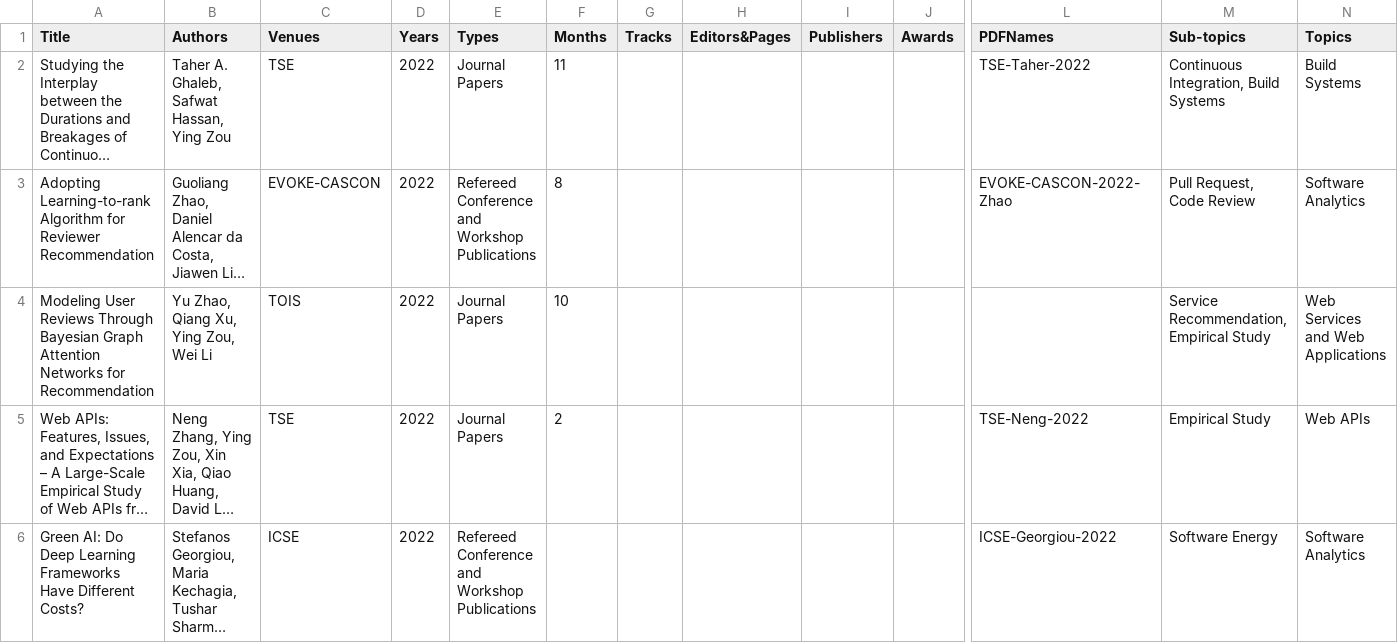
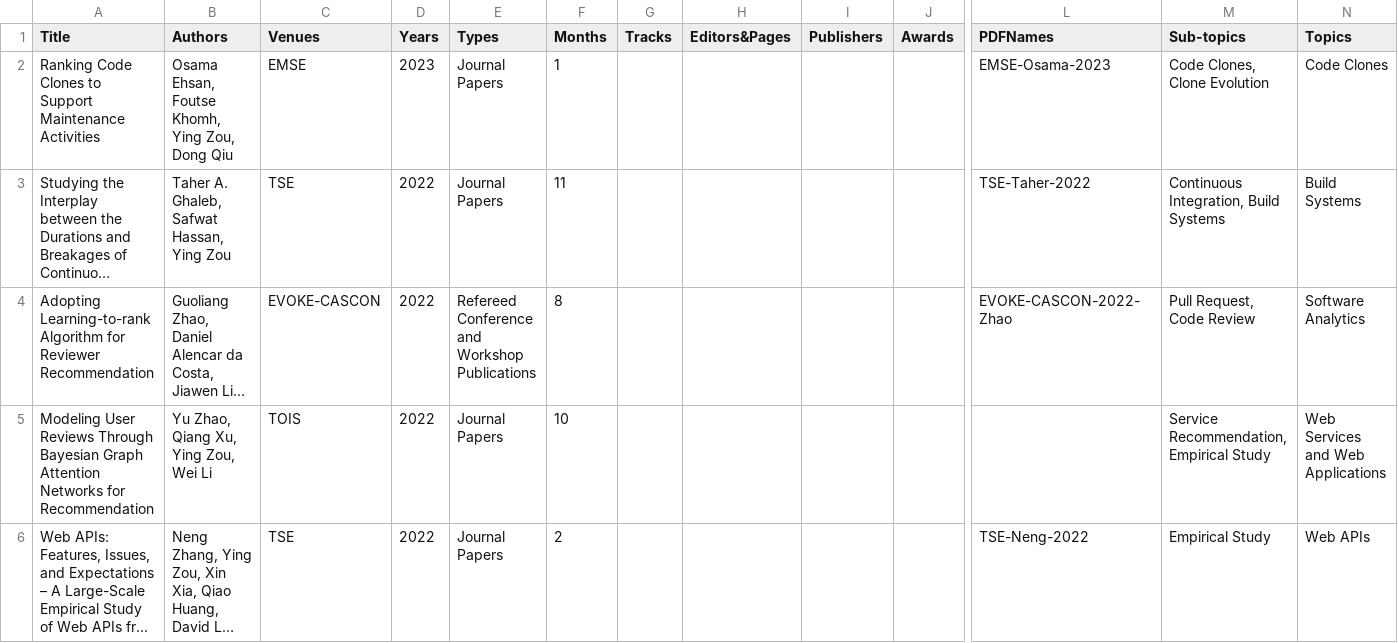
Before and after one commit to seal-queensu/seal-queensu.github.io, a CSV file: publications/PublicationList.csv, drawn as a sheet; only a part is shown, gaps mark what is left out; the shorter side is filled out with more unchanged rows; long unchanged cells end in …; rows hold the shown columns only; the diff names each change by its address in the sheet, - before the commit and + after, or states it on an @@ line.

Commit message:
Add Osama's EMSE paper

```diff
--- a/publications/PublicationList.csv
+++ b/publications/PublicationList.csv
+row 2: Ranking Code Clones to Support Maintenance Activities | Osama Ehsan, Foutse Khomh, Ying Zou, Dong Qiu | EMSE | 2023 | Journal Papers | 1 |  |  |  |  | EMSE-Osama-2023 | Code Clones, Clone Evolution | Code Clones
```
Also changed, not shown: 1 other file.
